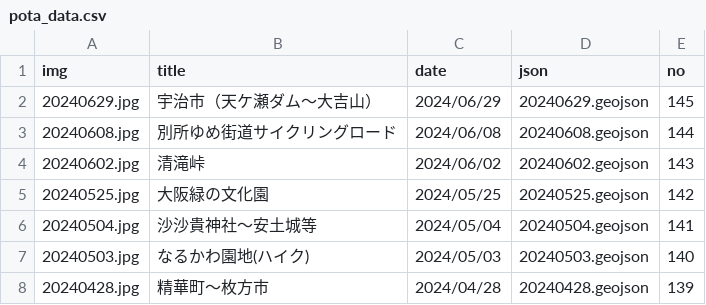
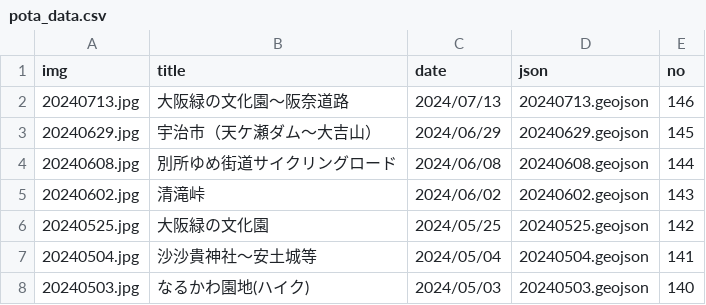
Before and after one commit to termat/potar, a CSV file: public/geojson/pota_data.csv, drawn as a sheet; only a part is shown; the shorter side is filled out with more unchanged rows.

```diff
--- a/public/geojson/pota_data.csv
+++ b/public/geojson/pota_data.csv
@@ -1,2 +1,3 @@
 img,title,date,json,no
+20240713.jpg,大阪緑の文化園～阪奈道路,2024/07/13,20240713.geojson,146
 20240629.jpg,宇治市（天ケ瀬ダム～大吉山）,2024/06/29,20240629.geojson,145
```
Also changed, not shown: 2 other files.
